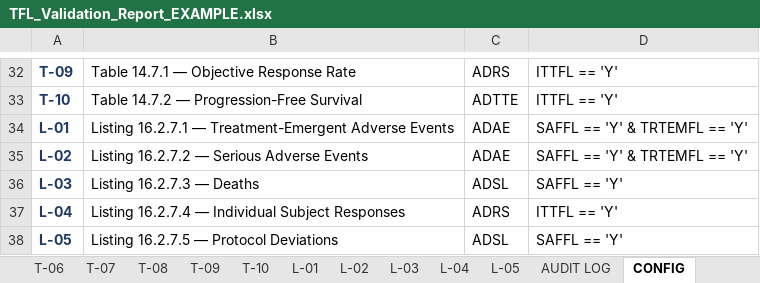
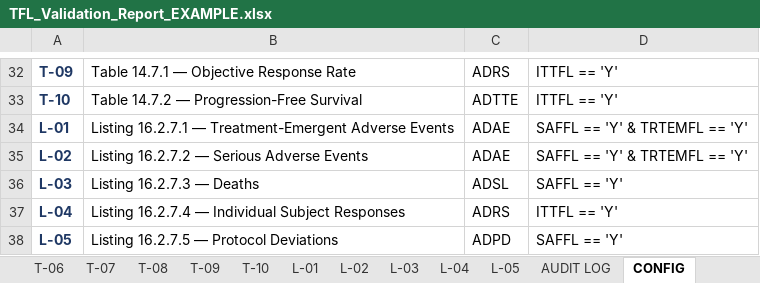
Before and after one commit to lunarai-llc/tfl-validator, an Excel workbook: examples/TFL_Validation_Report_EXAMPLE.xlsx, sheet CONFIG, drawn as a sheet; only a part is shown, gaps mark what is left out; values as stored, in another font and other column widths than the file's, no borders; the diff names each change by its address in the sheet, - before the commit and + after, or states it on an @@ line.

```diff
--- a/examples/TFL_Validation_Report_EXAMPLE.xlsx (sheet CONFIG)
+++ b/examples/TFL_Validation_Report_EXAMPLE.xlsx (sheet CONFIG)
-C38: ADSL
+C38: ADPD
```
Also changed, not shown: sheet AUDIT LOG, sheet T-03, sheet SUMMARY, sheet L-03, sheet L-05, sheet L-02, 1 more sheet, 1 other file.
